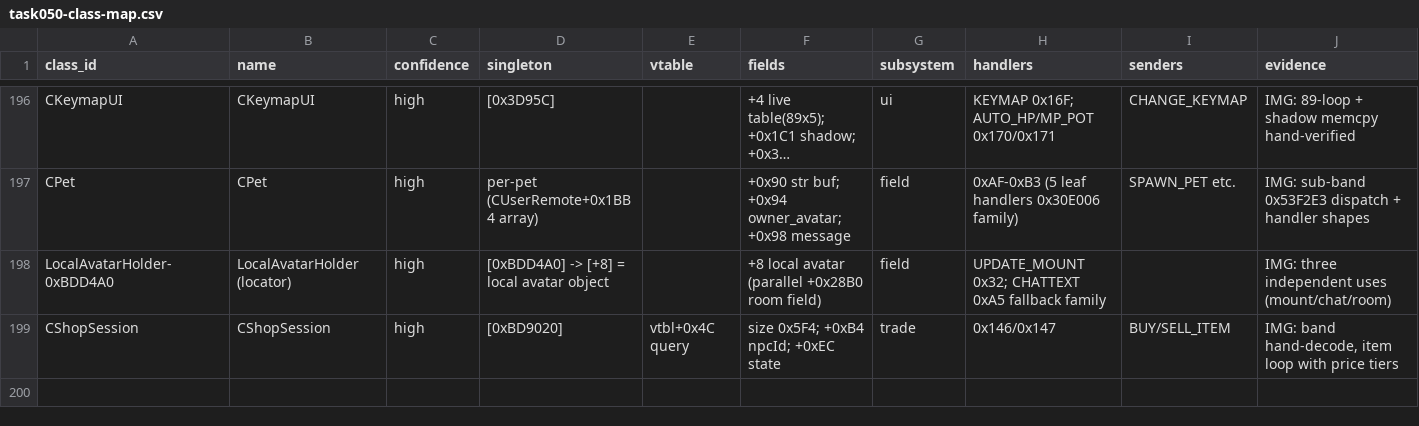
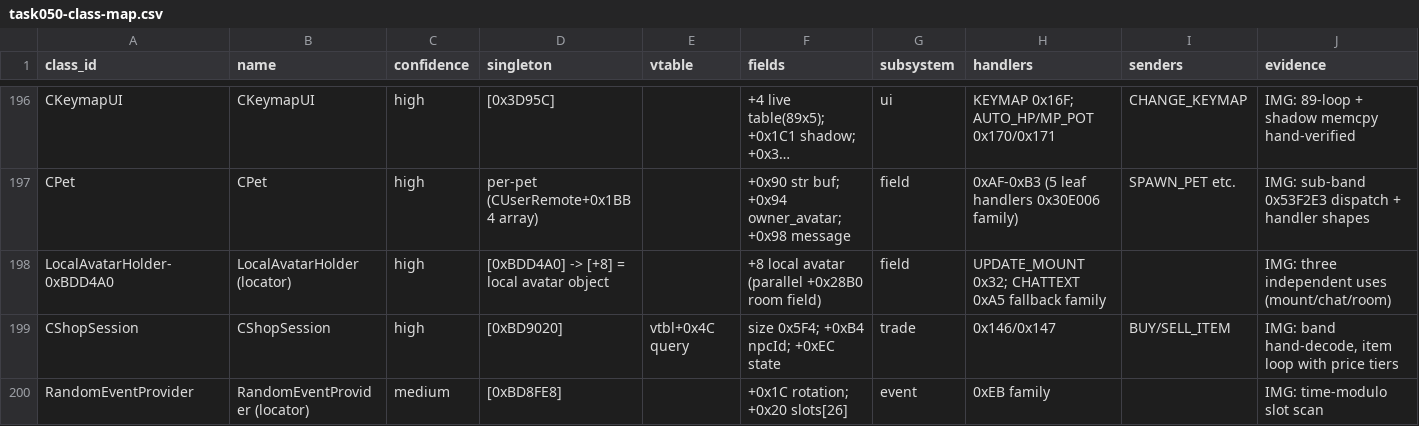
Before and after one commit to lithdoo/adventure-island, a CSV file: result/task050-class-map.csv, drawn as a sheet; only a part is shown, gaps mark what is left out; long unchanged cells end in …; the diff names each change by its address in the sheet, - before the commit and + after, or states it on an @@ line.

```diff
--- a/result/task050-class-map.csv
+++ b/result/task050-class-map.csv
+row 200: RandomEventProvider | RandomEventProvider (locator) | medium | [0xBD8FE8] |  | +0x1C rotation; +0x20 slots[26] | event | 0xEB family |  | IMG: time-modulo slot scan
```
Also changed, not shown: result/task050-field-facts.csv.
